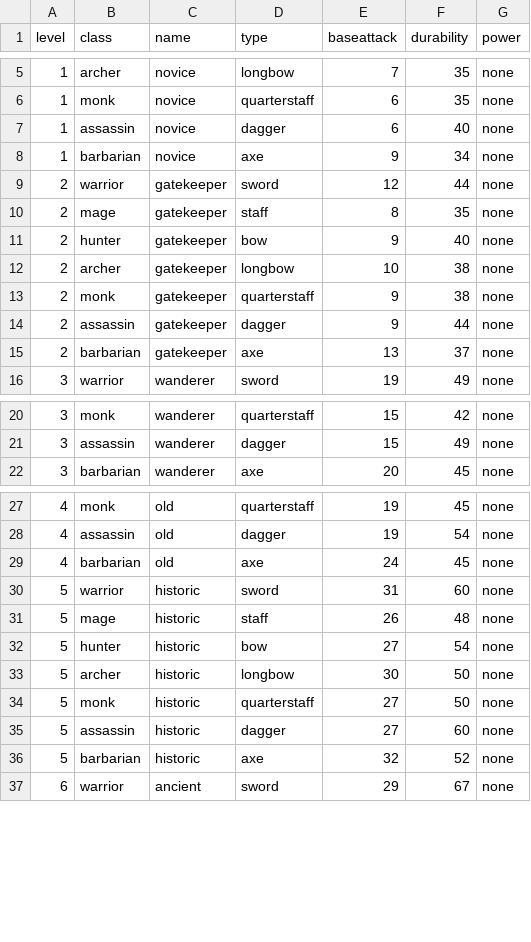
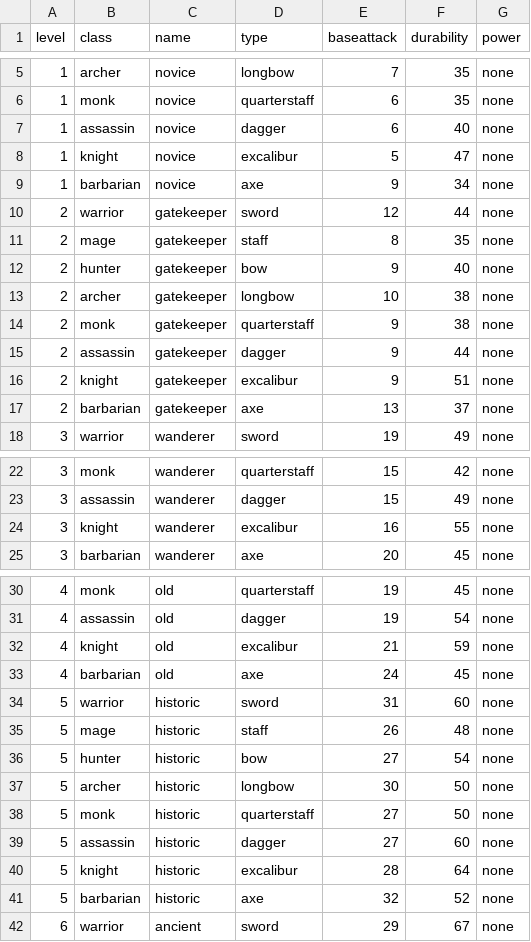
Before and after one commit to caleb-austin/PyRPG_Mini, a CSV file: csv/weapons.csv, drawn as a sheet; only a part is shown, gaps mark what is left out; the diff covers the shown part only; the diff names each change by its address in the sheet, - before the commit and + after, or states it on an @@ line.

Commit message:
Added the knight class excalibur weapon to the weapons list

```diff
--- a/csv/weapons.csv
+++ b/csv/weapons.csv
+row 8: 1 | knight | novice | excalibur | 5 | 47 | none
+row 16: 2 | knight | gatekeeper | excalibur | 9 | 51 | none
+row 24: 3 | knight | wanderer | excalibur | 16 | 55 | none
+row 32: 4 | knight | old | excalibur | 21 | 59 | none
+row 40: 5 | knight | historic | excalibur | 28 | 64 | none
```
Also changed, not shown: 13 added rows elsewhere in this file.
